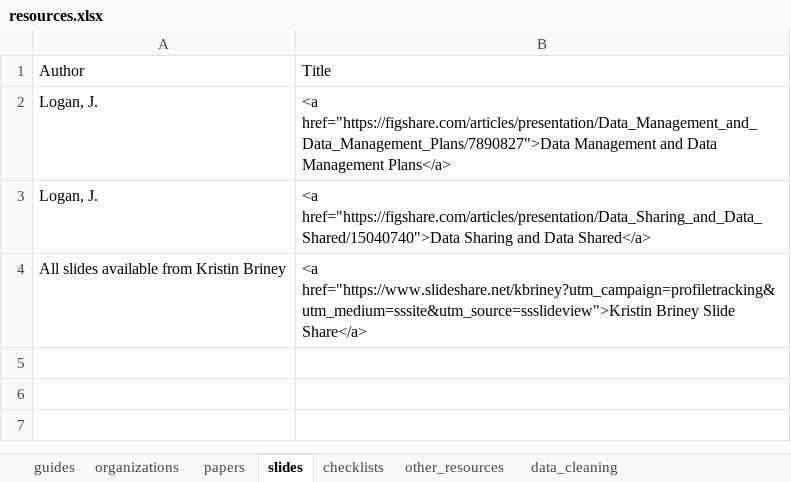
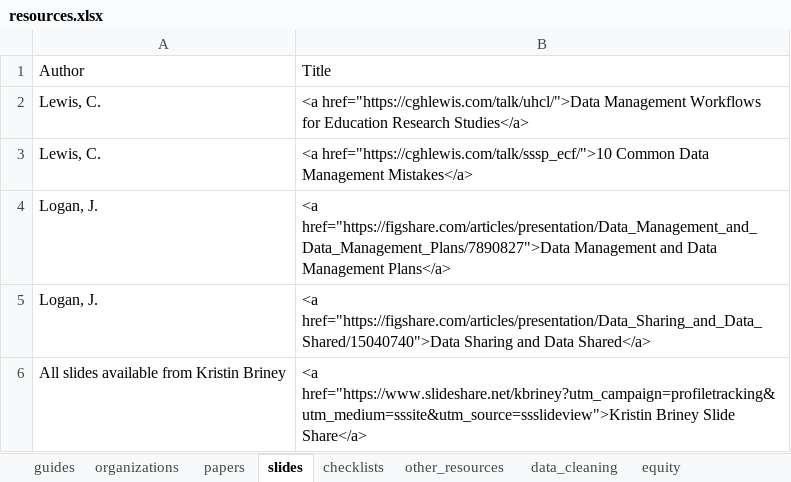
Before and after one commit to Cghlewis/crystal_site, an Excel workbook: content/blog/data_mgmt_resources/resources.xlsx, sheet slides, drawn as a sheet; values as stored, in another font and other column widths than the file's, no borders; the diff names each change by its address in the sheet, - before the commit and + after, or states it on an @@ line.

```diff
--- a/content/blog/data_mgmt_resources/resources.xlsx (sheet slides)
+++ b/content/blog/data_mgmt_resources/resources.xlsx (sheet slides)
+sheet tab: equity
+row 2: Lewis, C. | <a href="https://cghlewis.com/talk/uhcl/">Data Management Workflows for Education Research Studies</a>
+row 3: Lewis, C. | <a href="https://cghlewis.com/talk/sssp_ecf/">10 Common Data Management Mistakes</a>
```
Also changed, not shown: sheet data_cleaning, sheet checklists, 2 other files.
